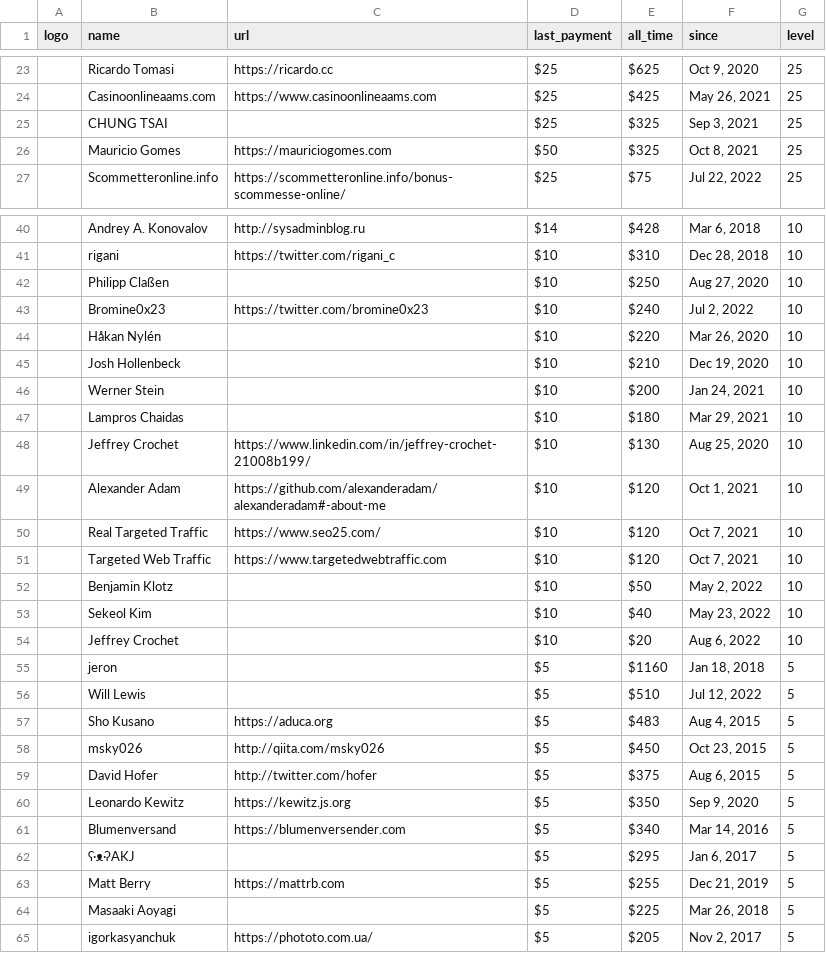
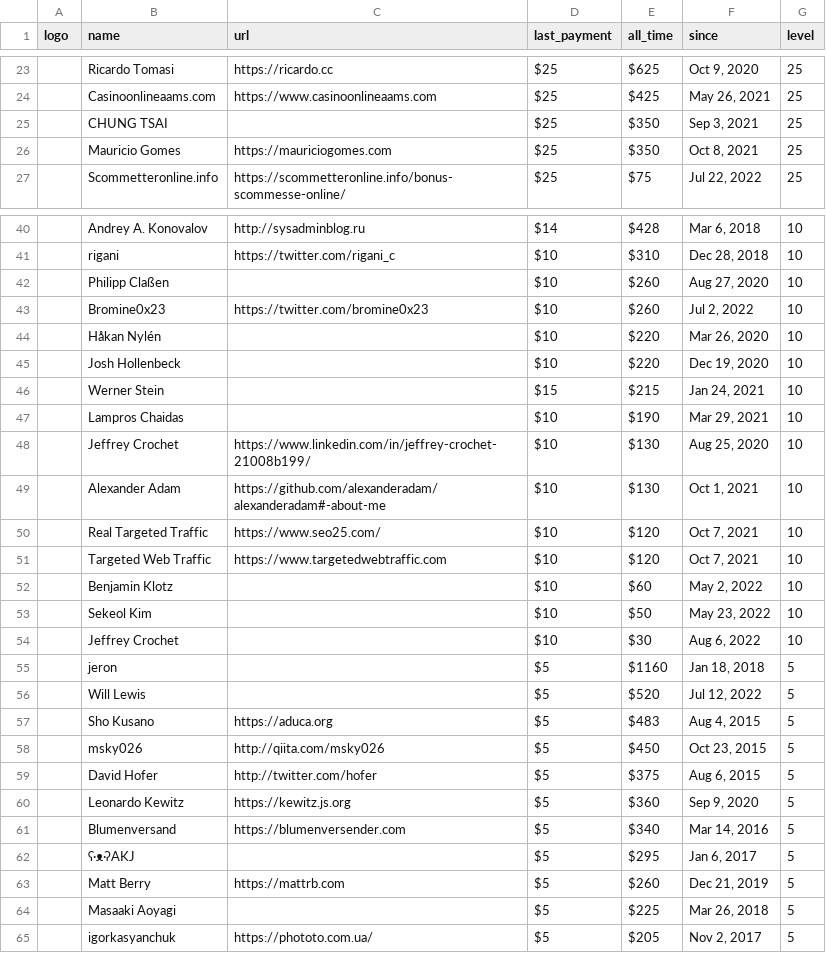
Before and after one commit to crystal-lang/crystal-website, a CSV file: _data/sponsors.csv, drawn as a sheet; only a part is shown, gaps mark what is left out; the diff covers the shown part only; the diff names each change by its address in the sheet, - before the commit and + after, or states it on an @@ line.

```diff
--- a/_data/sponsors.csv
+++ b/_data/sponsors.csv
-E25:E26 (all_time): $325
+E25:E26 (all_time): $350
-D26 (last_payment): $50
+D26 (last_payment): $25
-E42 (all_time): $250
+E42 (all_time): $260
-E43 (all_time): $240
+E43 (all_time): $260
-E45 (all_time): $210
+E45 (all_time): $220
-D46 (last_payment): $10
+D46 (last_payment): $15
-E46 (all_time): $200
+E46 (all_time): $215
-E47 (all_time): $180
+E47 (all_time): $190
-E49 (all_time): $120
+E49 (all_time): $130
-E52 (all_time): $50
+E52 (all_time): $60
-E53 (all_time): $40
+E53 (all_time): $50
-E54 (all_time): $20
+E54 (all_time): $30
-E56 (all_time): $510
+E56 (all_time): $520
-E60 (all_time): $350
+E60 (all_time): $360
-E63 (all_time): $255
+E63 (all_time): $260
```
Also changed, not shown: 8 added rows, 8 removed rows and 21 edited cells elsewhere in this file, 1 other file.
